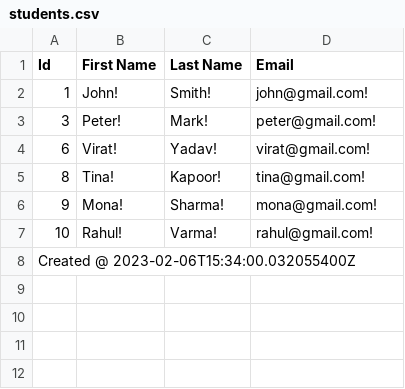
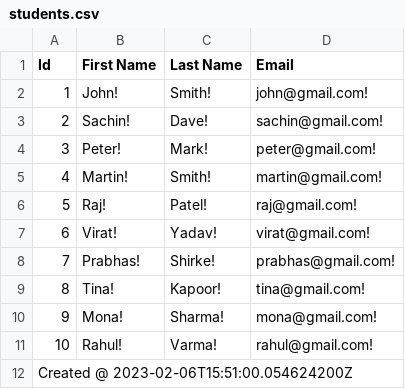
Before and after one commit to lianghua1987/spring-batch-playground, a CSV file: output/students.csv, drawn as a sheet.

```diff
--- a/output/students.csv
+++ b/output/students.csv
@@ -2,4 +2,8 @@ Id,First Name,Last Name, Email
 1,John!,Smith!,john@gmail.com!
+2,Sachin!,Dave!,sachin@gmail.com!
 3,Peter!,Mark!,peter@gmail.com!
+4,Martin!,Smith!,martin@gmail.com!
+5,Raj!,Patel!,raj@gmail.com!
 6,Virat!,Yadav!,virat@gmail.com!
+7,Prabhas!,Shirke!,prabhas@gmail.com!
 8,Tina!,Kapoor!,tina@gmail.com!
@@ -7,2 +11,2 @@ Id,First Name,Last Name, Email
 10,Rahul!,Varma!,rahul@gmail.com!
-Created @ 2023-02-06T15:34:00.032055400Z
+Created @ 2023-02-06T15:51:00.054624200Z
```
Also changed, not shown: 2 other files.
